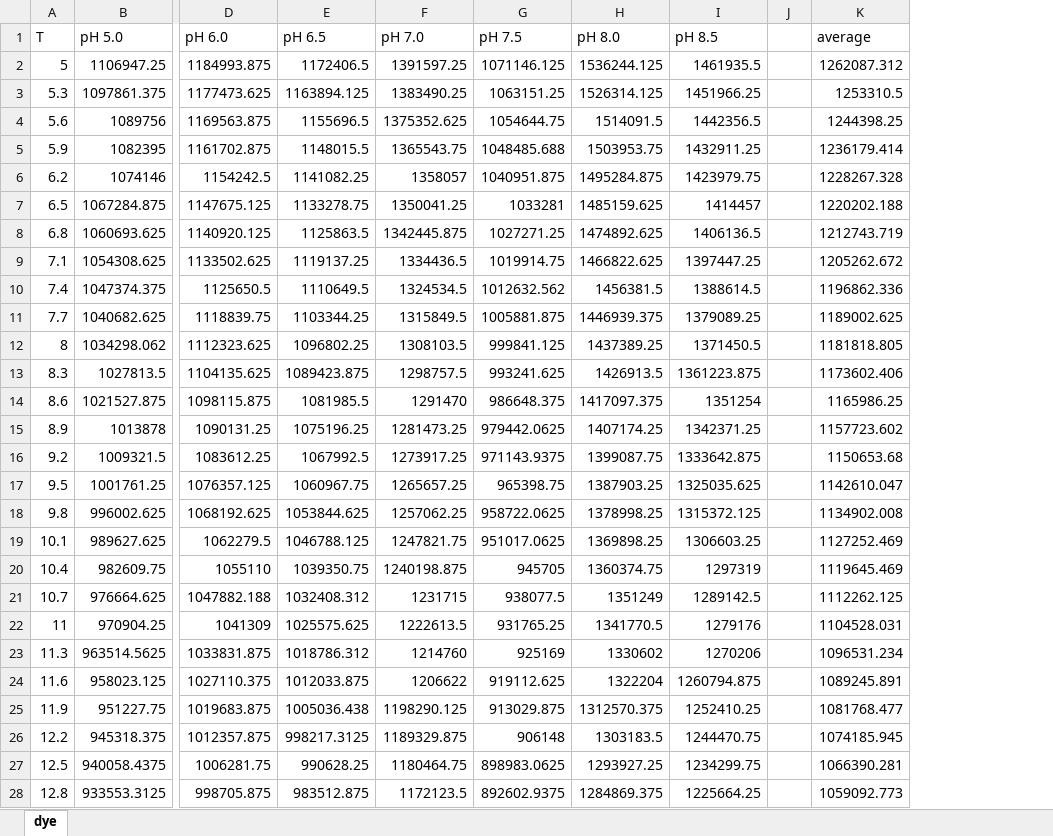
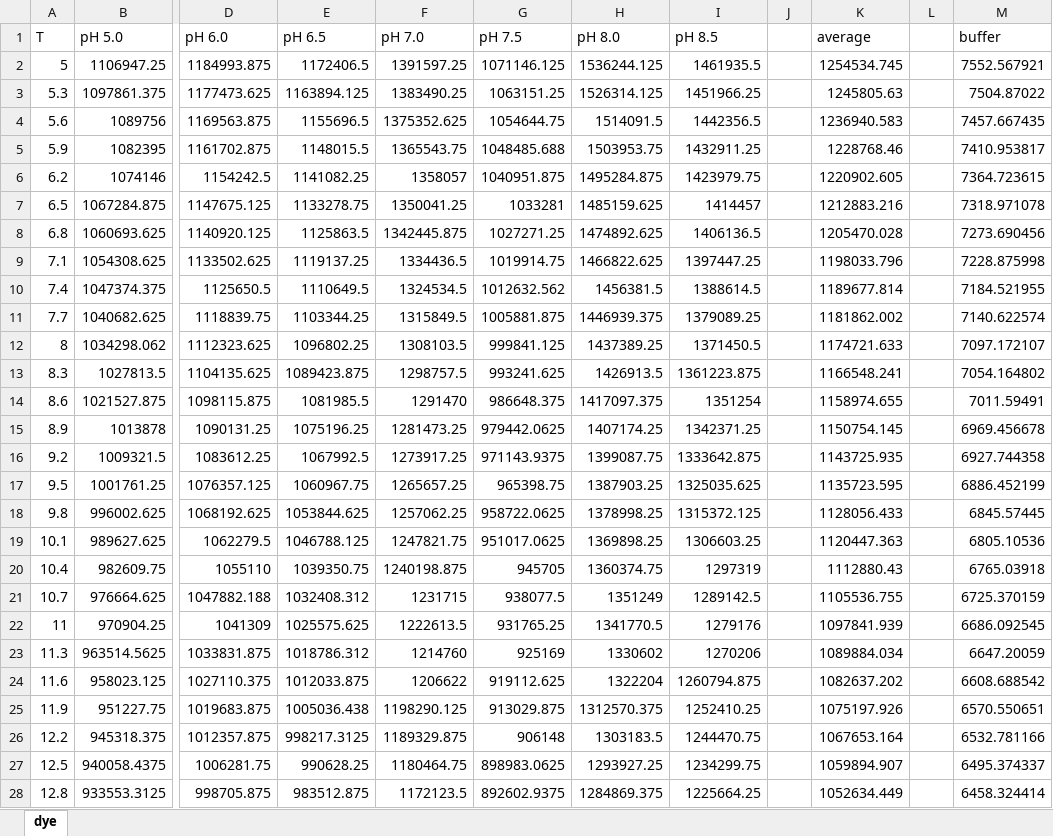
Before and after one commit to neon-softhamster/ProcessingOfMeltingProfiles, an Excel workbook: [norm]_ads14-ads14.xlsx, sheet dye, drawn as a sheet; only a part is shown, gaps mark what is left out; values as stored, in another font and other column widths than the file's, no borders; the diff covers the shown part only; the diff names each change by its address in the sheet, - before the commit and + after, or states it on an @@ line.

```diff
--- a/[norm]_ads14-ads14.xlsx (sheet dye)
+++ b/[norm]_ads14-ads14.xlsx (sheet dye)
+column L, empty
+column M (buffer), rows 2-28: 7552.567921 | 7504.87022 | 7457.667435 | 7410.953817 | 7364.723615 | 7318.971078 | 7273.690456 | 7228.875998 | 7184.521955 | 7140.622574 | 7097.172107 | 7054.164802 | 7011.59491 | 6969.456678 | 6927.744358 | 6886.452199 | 6845.57445 | 6805.10536 | 6765.03918 | 6725.370159 | 6686.092545 | 6647.20059 | 6608.688542 | 6570.550651 | 6532.781166 | 6495.374337 | 6458.324414
-K2 (average): 1262087.312
+K2 (average): 1254534.745
-K3 (average): 1253310.5
+K3 (average): 1245805.63
-K4 (average): 1244398.25
+K4 (average): 1236940.583
-K5 (average): 1236179.414
+K5 (average): 1228768.46
-K6 (average): 1228267.328
+K6 (average): 1220902.605
-K7 (average): 1220202.188
+K7 (average): 1212883.216
-K8 (average): 1212743.719
+K8 (average): 1205470.028
-K9 (average): 1205262.672
+K9 (average): 1198033.796
-K10 (average): 1196862.336
+K10 (average): 1189677.814
-K11 (average): 1189002.625
+K11 (average): 1181862.002
-K12 (average): 1181818.805
+K12 (average): 1174721.633
-K13 (average): 1173602.406
+K13 (average): 1166548.241
-K14 (average): 1165986.25
+K14 (average): 1158974.655
-K15 (average): 1157723.602
+K15 (average): 1150754.145
-K16 (average): 1150653.68
+K16 (average): 1143725.935
-K17 (average): 1142610.047
+K17 (average): 1135723.595
-K18 (average): 1134902.008
+K18 (average): 1128056.433
-K19 (average): 1127252.469
+K19 (average): 1120447.363
-K20 (average): 1119645.469
+K20 (average): 1112880.43
-K21 (average): 1112262.125
+K21 (average): 1105536.755
-K22 (average): 1104528.031
+K22 (average): 1097841.939
-K23 (average): 1096531.234
+K23 (average): 1089884.034
-K24 (average): 1089245.891
+K24 (average): 1082637.202
-K25 (average): 1081768.477
+K25 (average): 1075197.926
-K26 (average): 1074185.945
+K26 (average): 1067653.164
-K27 (average): 1066390.281
+K27 (average): 1059894.907
-K28 (average): 1059092.773
+K28 (average): 1052634.449
```
Also changed, not shown: 274 edited cells elsewhere in this sheet, [norm]_cy3-T20-bhq2.xlsx, [norm]_cy3.xlsx, 2 other files.
